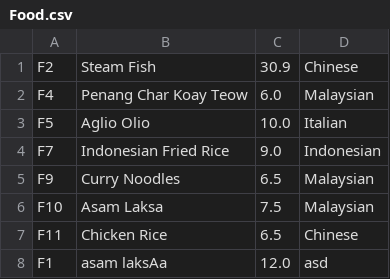
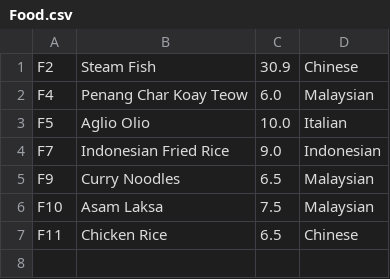
Before and after one commit to chanchoonhee/OOPAssignment, a CSV file: Food.csv, drawn as a sheet; the diff names each change by its address in the sheet, - before the commit and + after, or states it on an @@ line.

```diff
--- a/Food.csv
+++ b/Food.csv
-row 8: F1 | asam laksAa | 12.0 | asd
```
Also changed, not shown: 5 other files.
